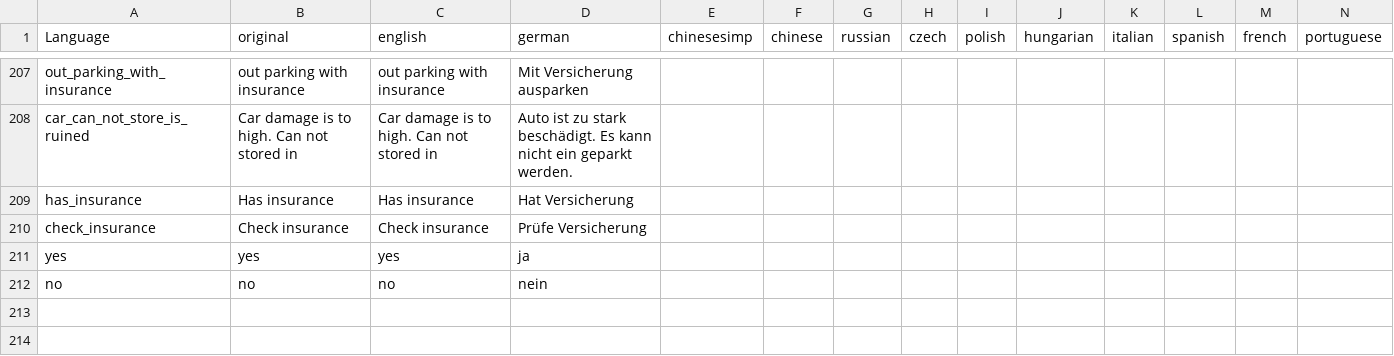
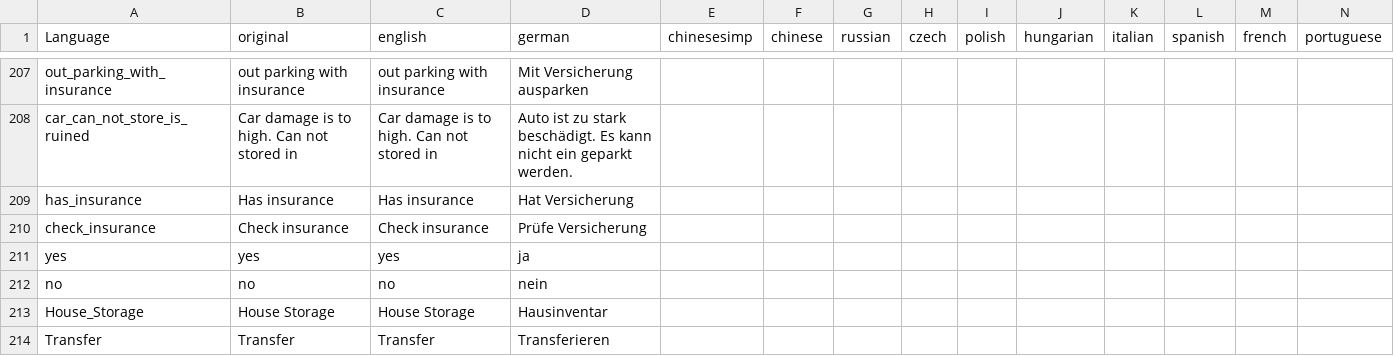
Before and after one commit to ihr-it-projekt/DayZLife, a CSV file: DayZLife/stringtable.csv, drawn as a sheet; only a part is shown, gaps mark what is left out; rows hold the shown columns only; the diff names each change by its address in the sheet, - before the commit and + after, or states it on an @@ line.

Commit message:
add HousingStoragePanel

```diff
--- a/DayZLife/stringtable.csv
+++ b/DayZLife/stringtable.csv
+row 213: House_Storage | House Storage | House Storage | Hausinventar
+row 214: Transfer | Transfer | Transfer | Transferieren
```
Also changed, not shown: 1 other file.
